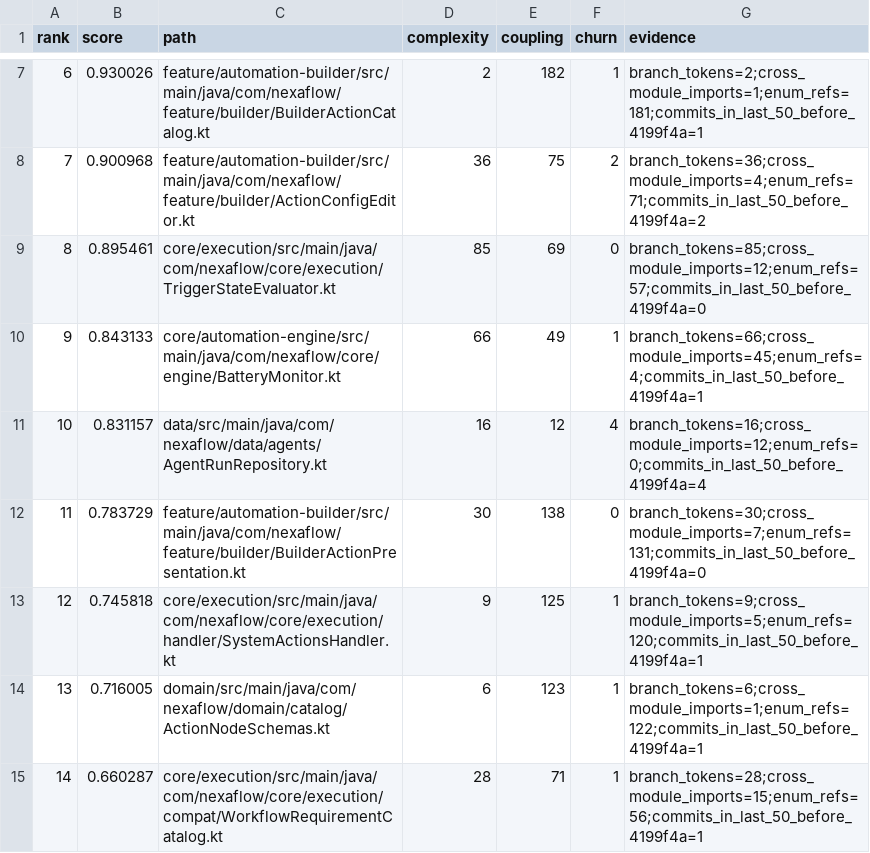
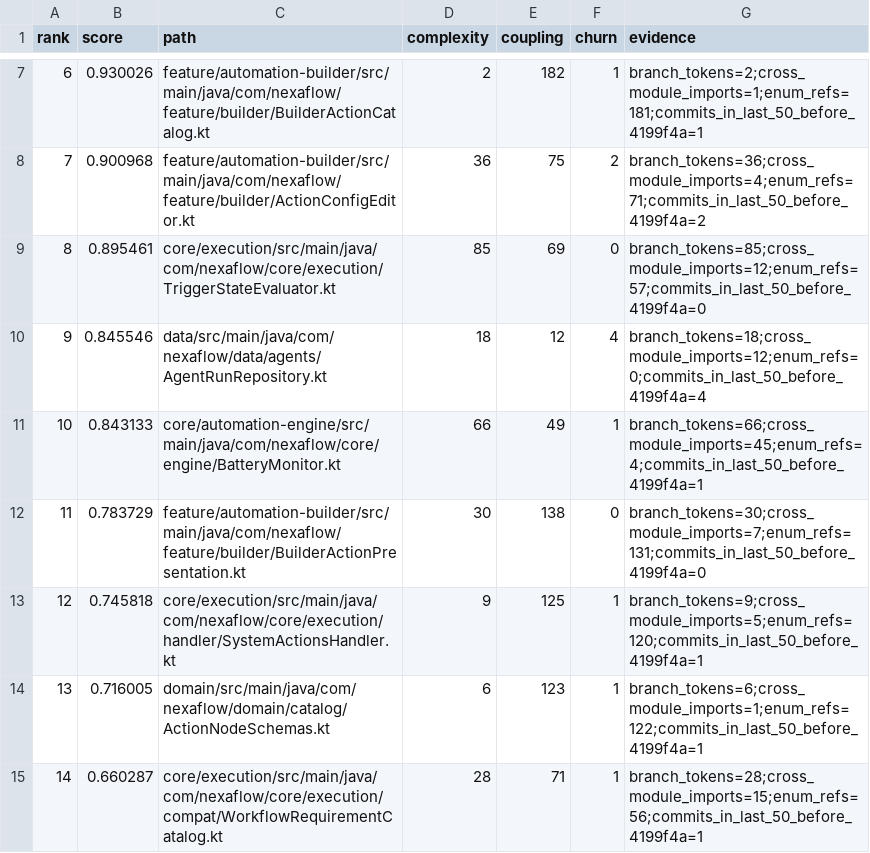
Before and after one commit to Alaa91H/NexaFlow, a CSV file: docs/audit/atomic-inventory/hotspots.csv, drawn as a sheet; only a part is shown, gaps mark what is left out; removed rows and columns are numbered as before the commit, all else as after; the diff names each change by its address in the sheet, - before the commit and + after, or states it on an @@ line.

```diff
--- a/docs/audit/atomic-inventory/hotspots.csv
+++ b/docs/audit/atomic-inventory/hotspots.csv
+row 10: 9 | 0.845546 | data/src/main/java/com/nexaflow/data/agents/AgentRunRepository.kt | 18 | 12 | 4 | branch_tokens=18;cross_module_imports=12;enum_refs=0;commits_in_last_50_before_4199f4a=4
@@ column A (rank) renumbered in row 11 @@
-row 11: 10 | 0.831157 | data/src/main/java/com/nexaflow/data/agents/AgentRunRepository.kt | 16 | 12 | 4 | branch_tokens=16;cross_module_imports=12;enum_refs=0;commits_in_last_50_before_4199f4a=4
```
